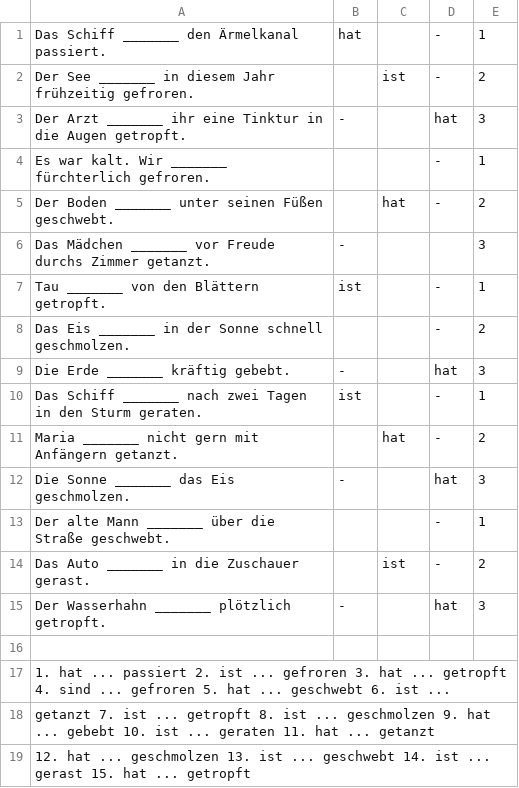
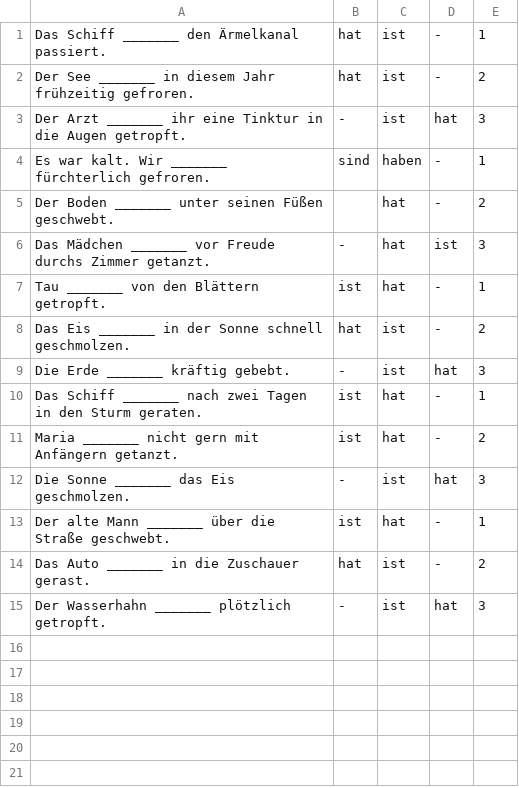
Before and after one commit to lingorius/Fragen, a CSV file: notizenX(198).csv, drawn as a sheet.

Commit message:
Update notizenX(198).csv

```diff
--- a/notizenX(198).csv
+++ b/notizenX(198).csv
@@ -1,19 +1,15 @@
-Das Schiff _______ den Ärmelkanal passiert.;hat;;-;1;
-Der See _______ in diesem Jahr frühzeitig gefroren.;;ist;-;2;
-Der Arzt _______ ihr eine Tinktur in die Augen getropft.;-;;hat;3;
-Es war kalt. Wir _______ fürchterlich gefroren.;;;-;1;
+Das Schiff _______ den Ärmelkanal passiert.;hat;ist;-;1;
+Der See _______ in diesem Jahr frühzeitig gefroren.;hat;ist;-;2;
+Der Arzt _______ ihr eine Tinktur in die Augen getropft.;-;ist;hat;3;
+Es war kalt. Wir _______ fürchterlich gefroren.;sind;haben;-;1;
 Der Boden _______ unter seinen Füßen geschwebt.;;hat;-;2;
-Das Mädchen _______ vor Freude durchs Zimmer getanzt.;-;;;3;
-Tau _______ von den Blättern getropft.;ist;;-;1;
-Das Eis _______ in der Sonne schnell geschmolzen.;;;-;2;
-Die Erde _______ kräftig gebebt.;-;;hat;3;
-Das Schiff _______ nach zwei Tagen in den Sturm geraten.;ist;;-;1;
-Maria _______ nicht gern mit Anfängern getanzt.;;hat;-;2;
-Die Sonne _______ das Eis geschmolzen.;-;;hat;3;
-Der alte Mann _______ über die Straße geschwebt.;;;-;1;
-Das Auto _______ in die Zuschauer gerast.;;ist;-;2;
-Der Wasserhahn _______ plötzlich getropft.;-;;hat;3;
-
-1. hat ... passiert 2. ist ... gefroren 3. hat ... getropft 4. sind ... gefroren 5. hat ... geschwebt 6. ist ...
-getanzt 7. ist ... getropft 8. ist ... geschmolzen 9. hat ... gebebt 10. ist ... geraten 11. hat ... getanzt
-12. hat ... geschmolzen 13. ist ... geschwebt 14. ist ... gerast 15. hat ... getropft
+Das Mädchen _______ vor Freude durchs Zimmer getanzt.;-;hat;ist;3;
+Tau _______ von den Blättern getropft.;ist;hat;-;1;
+Das Eis _______ in der Sonne schnell geschmolzen.;hat;ist;-;2;
+Die Erde _______ kräftig gebebt.;-;ist;hat;3;
+Das Schiff _______ nach zwei Tagen in den Sturm geraten.;ist;hat;-;1;
+Maria _______ nicht gern mit Anfängern getanzt.;ist;hat;-;2;
+Die Sonne _______ das Eis geschmolzen.;-;ist;hat;3;
+Der alte Mann _______ über die Straße geschwebt.;ist;hat;-;1;
+Das Auto _______ in die Zuschauer gerast.;hat;ist;-;2;
+Der Wasserhahn _______ plötzlich getropft.;-;ist;hat;3;
```
